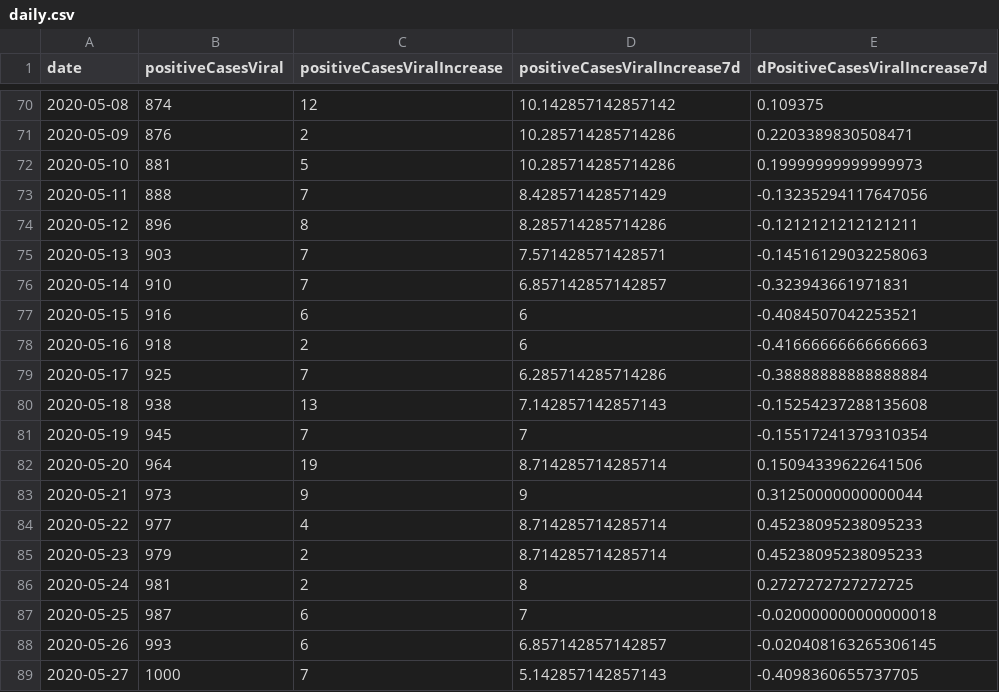
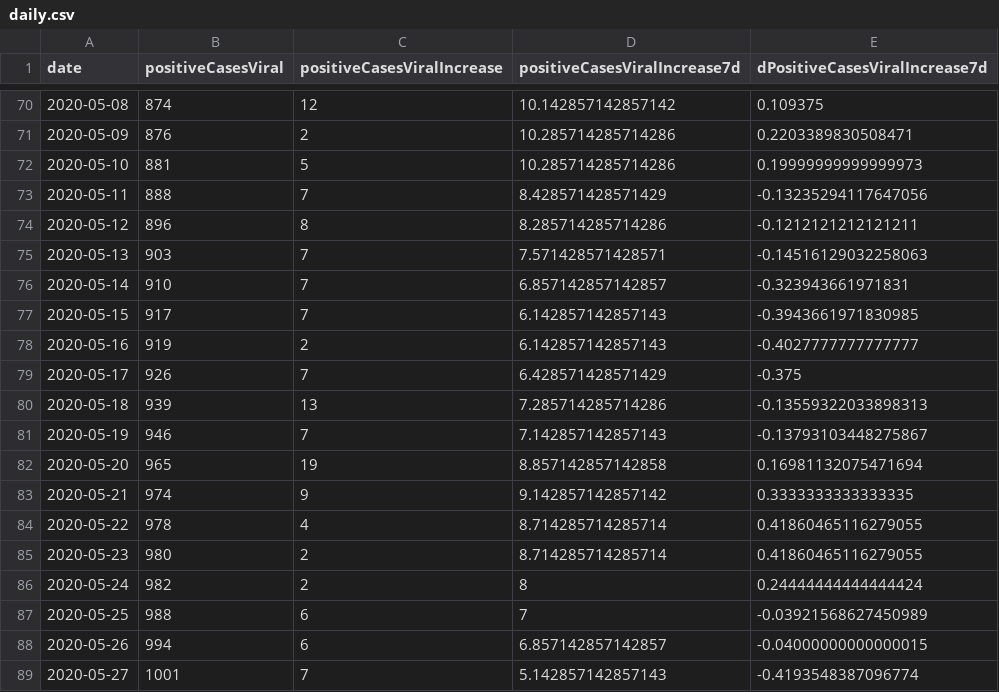
Before and after one commit to hoir/covid-data, a CSV file: data/city/cambridge/daily.csv, drawn as a sheet; only a part is shown, gaps mark what is left out; the diff covers the shown part only.

```diff
--- a/data/city/cambridge/daily.csv
+++ b/data/city/cambridge/daily.csv
@@ -76,14 +76,14 @@ date,positiveCasesViral,positiveCasesViralIncrease,positiveCasesViralIncrease7d,
 2020-05-14,910,7,6.857142857142857,-0.323943661971831
-2020-05-15,916,6,6,-0.4084507042253521
-2020-05-16,918,2,6,-0.41666666666666663
-2020-05-17,925,7,6.285714285714286,-0.38888888888888884
-2020-05-18,938,13,7.142857142857143,-0.15254237288135608
-2020-05-19,945,7,7,-0.15517241379310354
-2020-05-20,964,19,8.714285714285714,0.15094339622641506
-2020-05-21,973,9,9,0.31250000000000044
-2020-05-22,977,4,8.714285714285714,0.45238095238095233
-2020-05-23,979,2,8.714285714285714,0.45238095238095233
-2020-05-24,981,2,8,0.2727272727272725
-2020-05-25,987,6,7,-0.020000000000000018
-2020-05-26,993,6,6.857142857142857,-0.020408163265306145
-2020-05-27,1000,7,5.142857142857143,-0.4098360655737705
+2020-05-15,917,7,6.142857142857143,-0.3943661971830985
+2020-05-16,919,2,6.142857142857143,-0.4027777777777777
+2020-05-17,926,7,6.428571428571429,-0.375
+2020-05-18,939,13,7.285714285714286,-0.13559322033898313
+2020-05-19,946,7,7.142857142857143,-0.13793103448275867
+2020-05-20,965,19,8.857142857142858,0.16981132075471694
+2020-05-21,974,9,9.142857142857142,0.3333333333333335
+2020-05-22,978,4,8.714285714285714,0.41860465116279055
+2020-05-23,980,2,8.714285714285714,0.41860465116279055
+2020-05-24,982,2,8,0.24444444444444424
+2020-05-25,988,6,7,-0.03921568627450989
+2020-05-26,994,6,6.857142857142857,-0.04000000000000015
+2020-05-27,1001,7,5.142857142857143,-0.4193548387096774
```
Also changed, not shown: 2 added rows and 138 edited cells elsewhere in this file, data-raw/cambridge/daily.csv.
